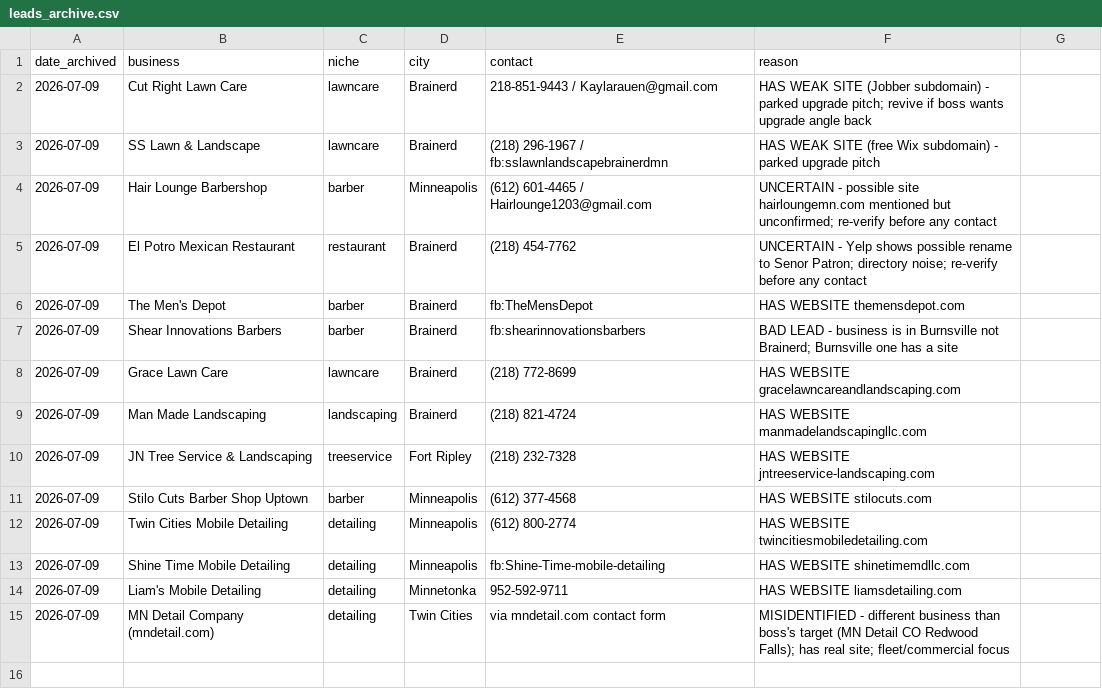
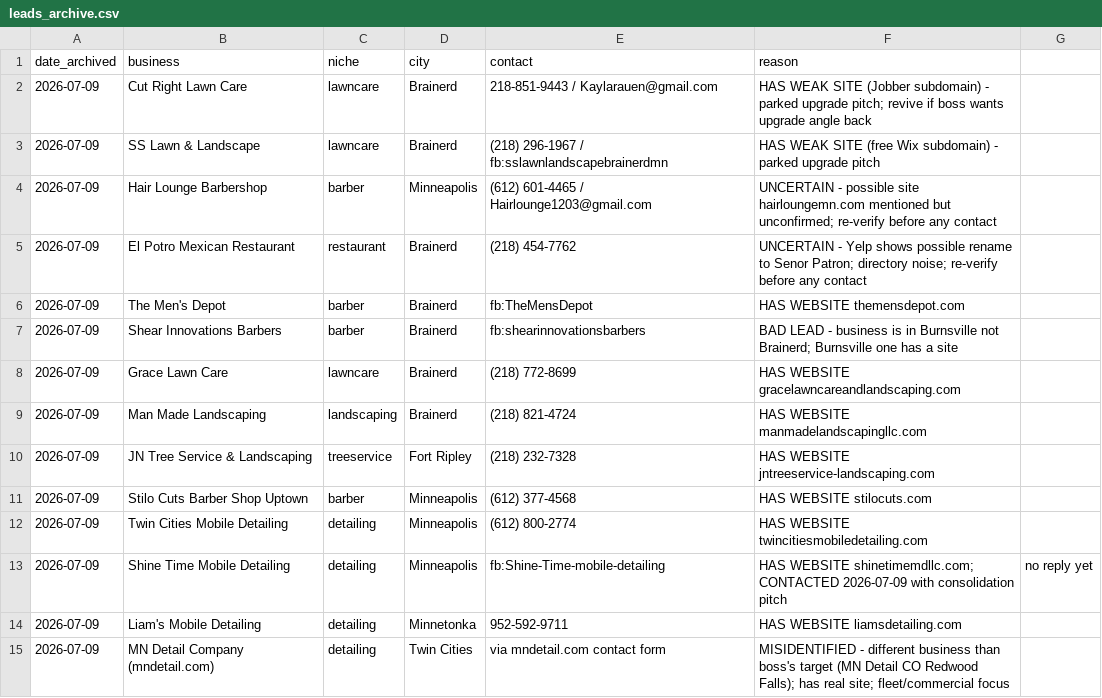
Before and after one commit to vaughnpetersen1/proj-1, a CSV file: service/outreach/leads_archive.csv, drawn as a sheet.

```diff
--- a/service/outreach/leads_archive.csv
+++ b/service/outreach/leads_archive.csv
@@ -12,3 +12,3 @@ date_archived,business,niche,city,contact,reason
 2026-07-09,Twin Cities Mobile Detailing,detailing,Minneapolis,(612) 800-2774,HAS WEBSITE twincitiesmobiledetailing.com
-2026-07-09,Shine Time Mobile Detailing,detailing,Minneapolis,fb:Shine-Time-mobile-detailing,HAS WEBSITE shinetimemdllc.com
+2026-07-09,Shine Time Mobile Detailing,detailing,Minneapolis,fb:Shine-Time-mobile-detailing,HAS WEBSITE shinetimemdllc.com; CONTACTED 2026-07-09 with consolidation pitch, no reply yet
 2026-07-09,Liam's Mobile Detailing,detailing,Minnetonka,952-592-9711,HAS WEBSITE liamsdetailing.com
```
Also changed, not shown: service/outreach/leads.csv.
